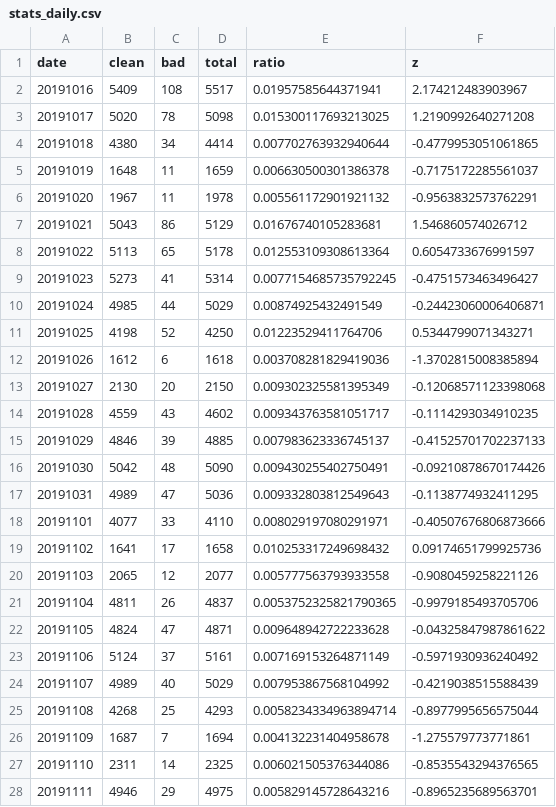
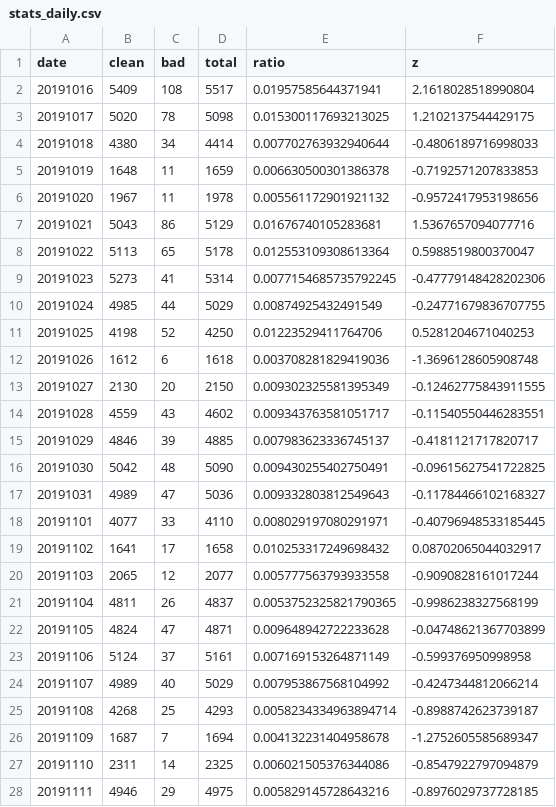
Before and after one commit to misogynyX/done-it-again, a CSV file: docs/_data/stats_daily.csv, drawn as a sheet; only a part is shown; the diff covers the shown part only.

```diff
--- a/docs/_data/stats_daily.csv
+++ b/docs/_data/stats_daily.csv
@@ -1,28 +1,28 @@
 date,clean,bad,total,ratio,z
-20191016,5409,108,5517,0.01957585644371941,2.174212483903967
-20191017,5020,78,5098,0.015300117693213025,1.2190992640271208
-20191018,4380,34,4414,0.007702763932940644,-0.4779953051061865
-20191019,1648,11,1659,0.006630500301386378,-0.7175172285561037
-20191020,1967,11,1978,0.005561172901921132,-0.9563832573762291
-20191021,5043,86,5129,0.01676740105283681,1.546860574026712
-20191022,5113,65,5178,0.012553109308613364,0.6054733676991597
-20191023,5273,41,5314,0.0077154685735792245,-0.4751573463496427
-20191024,4985,44,5029,0.00874925432491549,-0.24423060006406871
-20191025,4198,52,4250,0.01223529411764706,0.5344799071343271
-20191026,1612,6,1618,0.003708281829419036,-1.3702815008385894
-20191027,2130,20,2150,0.009302325581395349,-0.12068571123398068
-20191028,4559,43,4602,0.009343763581051717,-0.1114293034910235
-20191029,4846,39,4885,0.007983623336745137,-0.41525701702237133
-20191030,5042,48,5090,0.009430255402750491,-0.09210878670174426
-20191031,4989,47,5036,0.009332803812549643,-0.1138774932411295
-20191101,4077,33,4110,0.008029197080291971,-0.40507676806873666
-20191102,1641,17,1658,0.010253317249698432,0.09174651799925736
-20191103,2065,12,2077,0.005777563793933558,-0.9080459258221126
-20191104,4811,26,4837,0.0053752325821790365,-0.9979185493705706
-20191105,4824,47,4871,0.009648942722233628,-0.04325847987861622
-20191106,5124,37,5161,0.007169153264871149,-0.5971930936240492
-20191107,4989,40,5029,0.007953867568104992,-0.4219038515588439
-20191108,4268,25,4293,0.0058234334963894714,-0.8977995656575044
-20191109,1687,7,1694,0.004132231404958678,-1.275579773771861
-20191110,2311,14,2325,0.006021505376344086,-0.8535543294376565
-20191111,4946,29,4975,0.005829145728643216,-0.8965235689563701
+20191016,5409,108,5517,0.01957585644371941,2.1618028518990804
+20191017,5020,78,5098,0.015300117693213025,1.2102137544429175
+20191018,4380,34,4414,0.007702763932940644,-0.4806189716998033
+20191019,1648,11,1659,0.006630500301386378,-0.7192571207833853
+20191020,1967,11,1978,0.005561172901921132,-0.9572417953198656
+20191021,5043,86,5129,0.01676740105283681,1.5367657094077716
+20191022,5113,65,5178,0.012553109308613364,0.5988519800370047
+20191023,5273,41,5314,0.0077154685735792245,-0.47779148428202306
+20191024,4985,44,5029,0.00874925432491549,-0.24771679836707755
+20191025,4198,52,4250,0.01223529411764706,0.5281204671040253
+20191026,1612,6,1618,0.003708281829419036,-1.3696128605908748
+20191027,2130,20,2150,0.009302325581395349,-0.12462775843911555
+20191028,4559,43,4602,0.009343763581051717,-0.11540550446283551
+20191029,4846,39,4885,0.007983623336745137,-0.4181121717820717
+20191030,5042,48,5090,0.009430255402750491,-0.09615627541722825
+20191031,4989,47,5036,0.009332803812549643,-0.11784466102168327
+20191101,4077,33,4110,0.008029197080291971,-0.40796948533185445
+20191102,1641,17,1658,0.010253317249698432,0.08702065044032917
+20191103,2065,12,2077,0.005777563793933558,-0.9090828161017244
+20191104,4811,26,4837,0.0053752325821790365,-0.9986238327568199
+20191105,4824,47,4871,0.009648942722233628,-0.04748621367703899
+20191106,5124,37,5161,0.007169153264871149,-0.599376950998958
+20191107,4989,40,5029,0.007953867568104992,-0.4247344812066214
+20191108,4268,25,4293,0.0058234334963894714,-0.8988742623739187
+20191109,1687,7,1694,0.004132231404958678,-1.2752605585689347
+20191110,2311,14,2325,0.006021505376344086,-0.8547922797094879
+20191111,4946,29,4975,0.005829145728643216,-0.8976029737728185
```
Also changed, not shown: 161 edited cells elsewhere in this file, docs/_data/stats.csv, docs/_data/stats_best_cps.csv, 2 other files.
